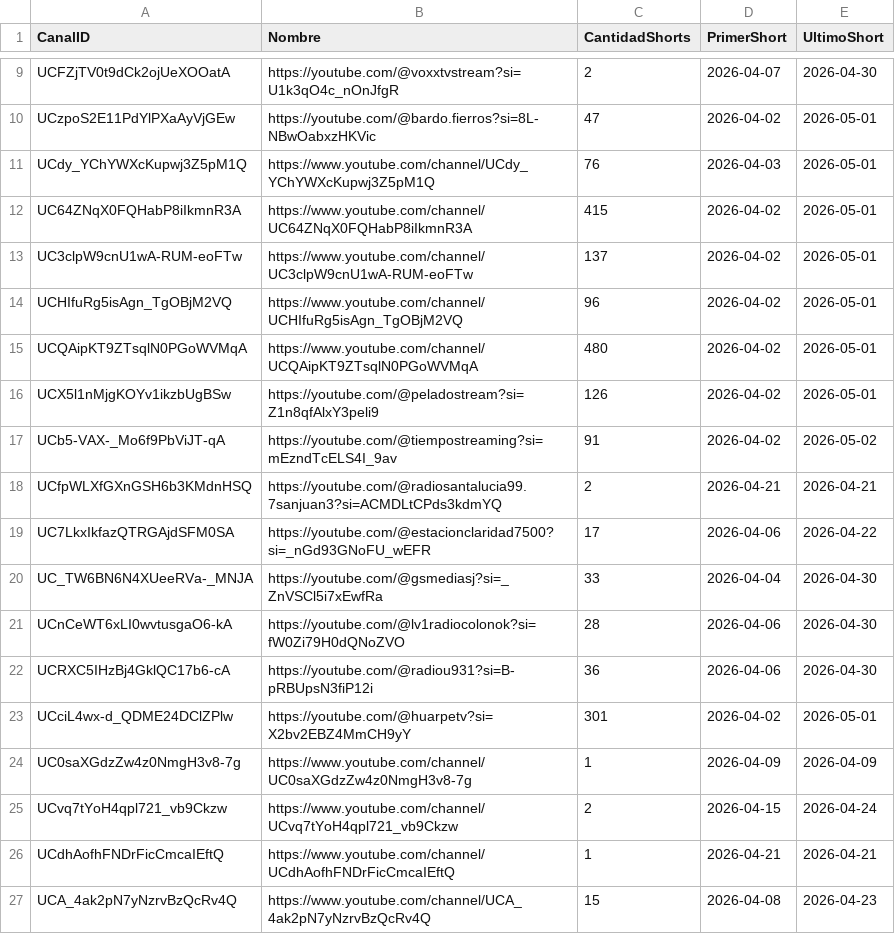
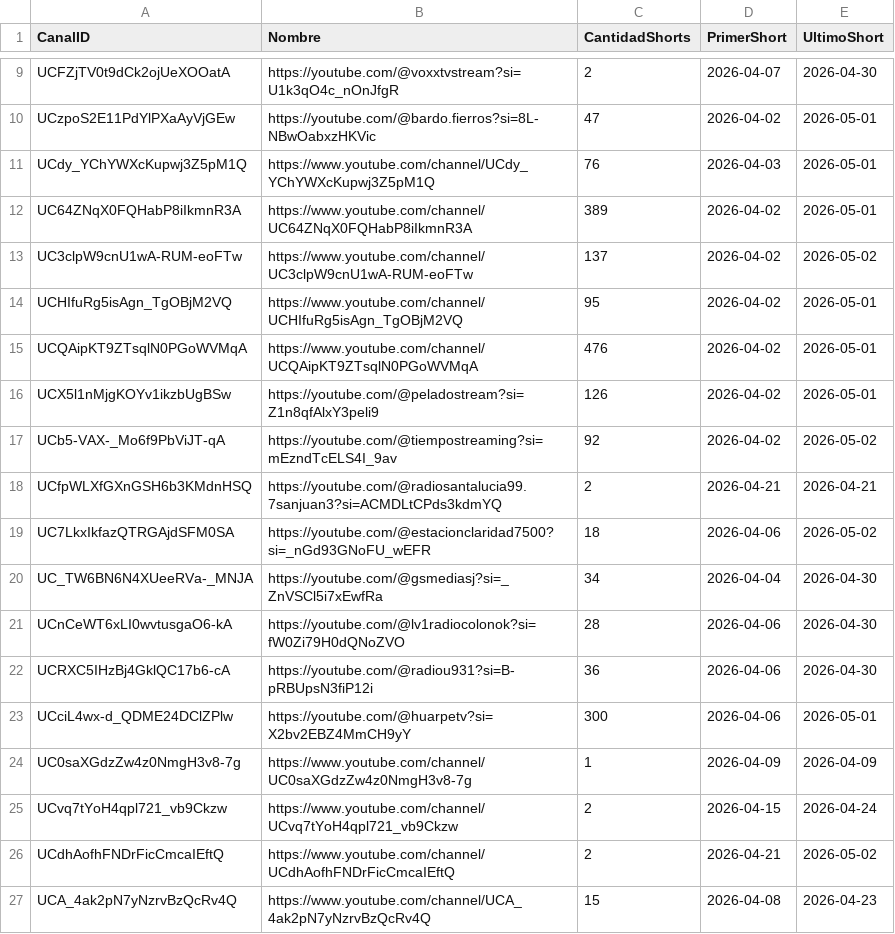
Before and after one commit to PobleteFerreira/Mendoza-youtube-report, a CSV file: data/shorts_stats/shorts_summary_2026-05.csv, drawn as a sheet; only a part is shown, gaps mark what is left out.

```diff
--- a/data/shorts_stats/shorts_summary_2026-05.csv
+++ b/data/shorts_stats/shorts_summary_2026-05.csv
@@ -11,17 +11,17 @@ UCzpoS2E11PdYlPXaAyVjGEw,https://youtube.com/@bardo.fierros?si=8L-NBwOabxzHKVic,
 UCdy_YChYWXcKupwj3Z5pM1Q,https://www.youtube.com/channel/UCdy_YChYWXcKupwj3Z5pM1Q,76,2026-04-03,2026-05-01
-UC64ZNqX0FQHabP8iIkmnR3A,https://www.youtube.com/channel/UC64ZNqX0FQHabP8iIkmnR3A,415,2026-04-02,2026-05-01
-UC3clpW9cnU1wA-RUM-eoFTw,https://www.youtube.com/channel/UC3clpW9cnU1wA-RUM-eoFTw,137,2026-04-02,2026-05-01
-UCHIfuRg5isAgn_TgOBjM2VQ,https://www.youtube.com/channel/UCHIfuRg5isAgn_TgOBjM2VQ,96,2026-04-02,2026-05-01
-UCQAipKT9ZTsqlN0PGoWVMqA,https://www.youtube.com/channel/UCQAipKT9ZTsqlN0PGoWVMqA,480,2026-04-02,2026-05-01
+UC64ZNqX0FQHabP8iIkmnR3A,https://www.youtube.com/channel/UC64ZNqX0FQHabP8iIkmnR3A,389,2026-04-02,2026-05-01
+UC3clpW9cnU1wA-RUM-eoFTw,https://www.youtube.com/channel/UC3clpW9cnU1wA-RUM-eoFTw,137,2026-04-02,2026-05-02
+UCHIfuRg5isAgn_TgOBjM2VQ,https://www.youtube.com/channel/UCHIfuRg5isAgn_TgOBjM2VQ,95,2026-04-02,2026-05-01
+UCQAipKT9ZTsqlN0PGoWVMqA,https://www.youtube.com/channel/UCQAipKT9ZTsqlN0PGoWVMqA,476,2026-04-02,2026-05-01
 UCX5l1nMjgKOYv1ikzbUgBSw,https://youtube.com/@peladostream?si=Z1n8qfAlxY3peli9,126,2026-04-02,2026-05-01
-UCb5-VAX-_Mo6f9PbViJT-qA,https://youtube.com/@tiempostreaming?si=mEzndTcELS4I_9av,91,2026-04-02,2026-05-02
+UCb5-VAX-_Mo6f9PbViJT-qA,https://youtube.com/@tiempostreaming?si=mEzndTcELS4I_9av,92,2026-04-02,2026-05-02
 UCfpWLXfGXnGSH6b3KMdnHSQ,https://youtube.com/@radiosantalucia99.7sanjuan3?si=ACMDLtCPds3kdmYQ,2,2026-04-21,2026-04-21
-UC7LkxIkfazQTRGAjdSFM0SA,https://youtube.com/@estacionclaridad7500?si=_nGd93GNoFU_wEFR,17,2026-04-06,2026-04-22
-UC_TW6BN6N4XUeeRVa-_MNJA,https://youtube.com/@gsmediasj?si=_ZnVSCl5i7xEwfRa,33,2026-04-04,2026-04-30
+UC7LkxIkfazQTRGAjdSFM0SA,https://youtube.com/@estacionclaridad7500?si=_nGd93GNoFU_wEFR,18,2026-04-06,2026-05-02
+UC_TW6BN6N4XUeeRVa-_MNJA,https://youtube.com/@gsmediasj?si=_ZnVSCl5i7xEwfRa,34,2026-04-04,2026-04-30
 UCnCeWT6xLI0wvtusgaO6-kA,https://youtube.com/@lv1radiocolonok?si=fW0Zi79H0dQNoZVO,28,2026-04-06,2026-04-30
 UCRXC5IHzBj4GklQC17b6-cA,https://youtube.com/@radiou931?si=B-pRBUpsN3fiP12i,36,2026-04-06,2026-04-30
-UCciL4wx-d_QDME24DClZPlw,https://youtube.com/@huarpetv?si=X2bv2EBZ4MmCH9yY,301,2026-04-02,2026-05-01
+UCciL4wx-d_QDME24DClZPlw,https://youtube.com/@huarpetv?si=X2bv2EBZ4MmCH9yY,300,2026-04-06,2026-05-01
 UC0saXGdzZw4z0NmgH3v8-7g,https://www.youtube.com/channel/UC0saXGdzZw4z0NmgH3v8-7g,1,2026-04-09,2026-04-09
 UCvq7tYoH4qpl721_vb9Ckzw,https://www.youtube.com/channel/UCvq7tYoH4qpl721_vb9Ckzw,2,2026-04-15,2026-04-24
-UCdhAofhFNDrFicCmcaIEftQ,https://www.youtube.com/channel/UCdhAofhFNDrFicCmcaIEftQ,1,2026-04-21,2026-04-21
+UCdhAofhFNDrFicCmcaIEftQ,https://www.youtube.com/channel/UCdhAofhFNDrFicCmcaIEftQ,2,2026-04-21,2026-05-02
 UCA_4ak2pN7yNzrvBzQcRv4Q,https://www.youtube.com/channel/UCA_4ak2pN7yNzrvBzQcRv4Q,15,2026-04-08,2026-04-23
```
Also changed, not shown: data/shorts_stats/shorts_details_2026-05.csv.
